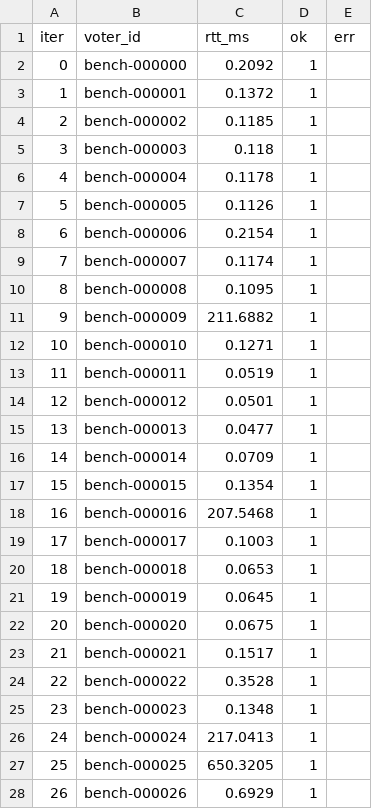
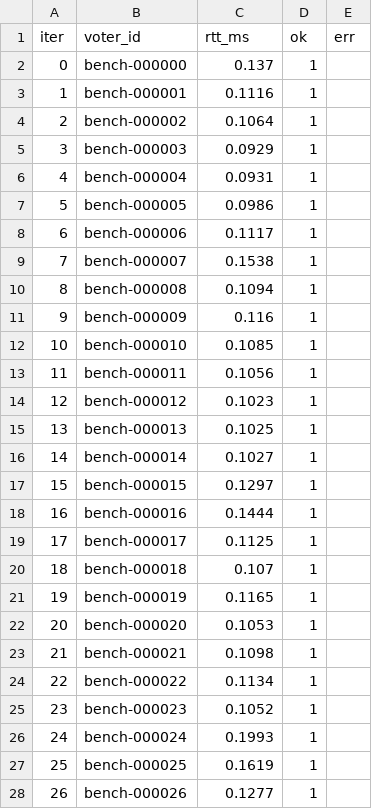
Before and after one commit to vspwang/CS5700-project, a CSV file: results/loss-5pct.csv, drawn as a sheet; only a part is shown; the diff covers the shown part only.

```diff
--- a/results/loss-5pct.csv
+++ b/results/loss-5pct.csv
@@ -1,28 +1,28 @@
 iter,voter_id,rtt_ms,ok,err
-0,bench-000000,0.2092,1,
-1,bench-000001,0.1372,1,
-2,bench-000002,0.1185,1,
-3,bench-000003,0.118,1,
-4,bench-000004,0.1178,1,
-5,bench-000005,0.1126,1,
-6,bench-000006,0.2154,1,
-7,bench-000007,0.1174,1,
-8,bench-000008,0.1095,1,
-9,bench-000009,211.6882,1,
-10,bench-000010,0.1271,1,
-11,bench-000011,0.0519,1,
-12,bench-000012,0.0501,1,
-13,bench-000013,0.0477,1,
-14,bench-000014,0.0709,1,
-15,bench-000015,0.1354,1,
-16,bench-000016,207.5468,1,
-17,bench-000017,0.1003,1,
-18,bench-000018,0.0653,1,
-19,bench-000019,0.0645,1,
-20,bench-000020,0.0675,1,
-21,bench-000021,0.1517,1,
-22,bench-000022,0.3528,1,
-23,bench-000023,0.1348,1,
-24,bench-000024,217.0413,1,
-25,bench-000025,650.3205,1,
-26,bench-000026,0.6929,1,
+0,bench-000000,0.137,1,
+1,bench-000001,0.1116,1,
+2,bench-000002,0.1064,1,
+3,bench-000003,0.0929,1,
+4,bench-000004,0.0931,1,
+5,bench-000005,0.0986,1,
+6,bench-000006,0.1117,1,
+7,bench-000007,0.1538,1,
+8,bench-000008,0.1094,1,
+9,bench-000009,0.116,1,
+10,bench-000010,0.1085,1,
+11,bench-000011,0.1056,1,
+12,bench-000012,0.1023,1,
+13,bench-000013,0.1025,1,
+14,bench-000014,0.1027,1,
+15,bench-000015,0.1297,1,
+16,bench-000016,0.1444,1,
+17,bench-000017,0.1125,1,
+18,bench-000018,0.107,1,
+19,bench-000019,0.1165,1,
+20,bench-000020,0.1053,1,
+21,bench-000021,0.1098,1,
+22,bench-000022,0.1134,1,
+23,bench-000023,0.1052,1,
+24,bench-000024,0.1993,1,
+25,bench-000025,0.1619,1,
+26,bench-000026,0.1277,1,
```
Also changed, not shown: 73 edited cells elsewhere in this file, results/baseline-latency.csv, results/baseline-loss.csv, 16 other files.
